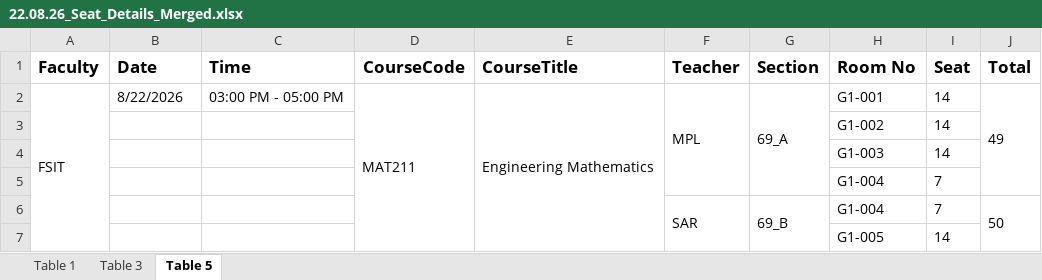
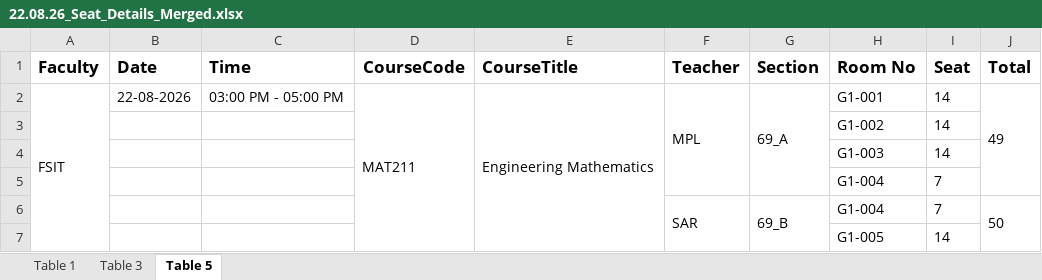
Before and after one commit to RonyCCR/routine_data, an Excel workbook: exams/CSE/22.08.26_Seat_Details_Merged.xlsx, sheet Table 5, drawn as a sheet; only a part is shown; values as stored, in another font and other column widths than the file's, no borders; charts and pictures not drawn; the diff names each change by its address in the sheet, - before the commit and + after, or states it on an @@ line.

```diff
--- a/exams/CSE/22.08.26_Seat_Details_Merged.xlsx (sheet Table 5)
+++ b/exams/CSE/22.08.26_Seat_Details_Merged.xlsx (sheet Table 5)
-B2 (Date): 8/22/2026
+B2 (Date): 22-08-2026
```
Also changed, not shown: sheet Table 1, sheet Table 3, exams/CSE/19.08.26_Seat_Details_Merged.xlsx, exams/CSE/24.08.26_Seat_Details_Merged.xlsx, 1 other file.
